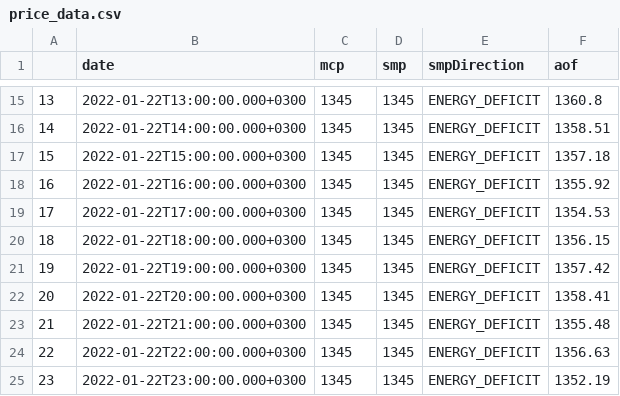
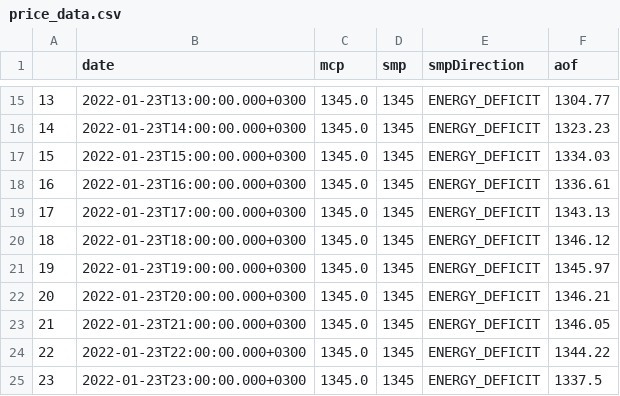
Before and after one commit to berkorbay/intraday, a CSV file: inst/market-data/price_data.csv, drawn as a sheet; only a part is shown, gaps mark what is left out; the diff covers the shown part only.

```diff
--- a/inst/market-data/price_data.csv
+++ b/inst/market-data/price_data.csv
@@ -15,11 +15,11 @@
-13,2022-01-22T13:00:00.000+0300,1345,1345,ENERGY_DEFICIT,1360.8
-14,2022-01-22T14:00:00.000+0300,1345,1345,ENERGY_DEFICIT,1358.51
-15,2022-01-22T15:00:00.000+0300,1345,1345,ENERGY_DEFICIT,1357.18
-16,2022-01-22T16:00:00.000+0300,1345,1345,ENERGY_DEFICIT,1355.92
-17,2022-01-22T17:00:00.000+0300,1345,1345,ENERGY_DEFICIT,1354.53
-18,2022-01-22T18:00:00.000+0300,1345,1345,ENERGY_DEFICIT,1356.15
-19,2022-01-22T19:00:00.000+0300,1345,1345,ENERGY_DEFICIT,1357.42
-20,2022-01-22T20:00:00.000+0300,1345,1345,ENERGY_DEFICIT,1358.41
-21,2022-01-22T21:00:00.000+0300,1345,1345,ENERGY_DEFICIT,1355.48
-22,2022-01-22T22:00:00.000+0300,1345,1345,ENERGY_DEFICIT,1356.63
-23,2022-01-22T23:00:00.000+0300,1345,1345,ENERGY_DEFICIT,1352.19
+13,2022-01-23T13:00:00.000+0300,1345.0,1345,ENERGY_DEFICIT,1304.77
+14,2022-01-23T14:00:00.000+0300,1345.0,1345,ENERGY_DEFICIT,1323.23
+15,2022-01-23T15:00:00.000+0300,1345.0,1345,ENERGY_DEFICIT,1334.03
+16,2022-01-23T16:00:00.000+0300,1345.0,1345,ENERGY_DEFICIT,1336.61
+17,2022-01-23T17:00:00.000+0300,1345.0,1345,ENERGY_DEFICIT,1343.13
+18,2022-01-23T18:00:00.000+0300,1345.0,1345,ENERGY_DEFICIT,1346.12
+19,2022-01-23T19:00:00.000+0300,1345.0,1345,ENERGY_DEFICIT,1345.97
+20,2022-01-23T20:00:00.000+0300,1345.0,1345,ENERGY_DEFICIT,1346.21
+21,2022-01-23T21:00:00.000+0300,1345.0,1345,ENERGY_DEFICIT,1346.05
+22,2022-01-23T22:00:00.000+0300,1345.0,1345,ENERGY_DEFICIT,1344.22
+23,2022-01-23T23:00:00.000+0300,1345.0,1345,ENERGY_DEFICIT,1337.5
```
Also changed, not shown: 39 edited cells elsewhere in this file, inst/market-data/intraday_summary.csv, 2 other files.
